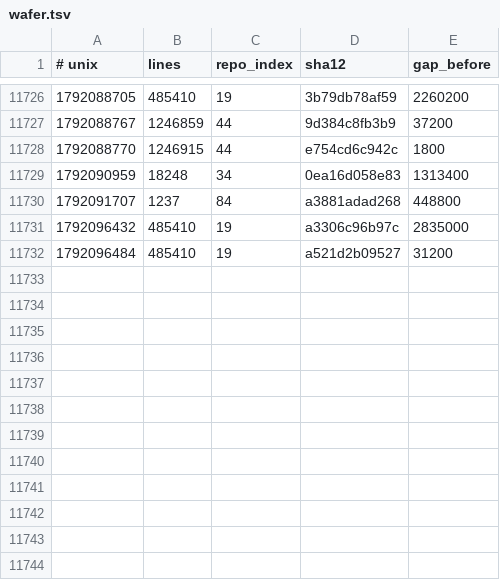
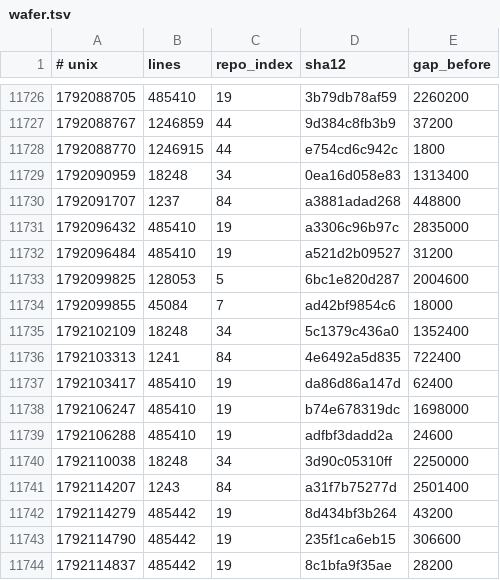
Before and after one commit to Ventusltd/kuiper-belt, a TSV file: cosmos/wafer.tsv, drawn as a sheet; only a part is shown, gaps mark what is left out.

```diff
--- a/cosmos/wafer.tsv
+++ b/cosmos/wafer.tsv
@@ -11732 +11732,13 @@
 1792096484	485410	19	a521d2b09527	31200
+1792099825	128053	5	6bc1e820d287	2004600
+1792099855	45084	7	ad42bf9854c6	18000
+1792102109	18248	34	5c1379c436a0	1352400
+1792103313	1241	84	4e6492a5d835	722400
+1792103417	485410	19	da86d86a147d	62400
+1792106247	485410	19	b74e678319dc	1698000
+1792106288	485410	19	adfbf3dadd2a	24600
+1792110038	18248	34	3d90c05310ff	2250000
+1792114207	1243	84	a31f7b75277d	2501400
+1792114279	485442	19	8d434bf3b264	43200
+1792114790	485442	19	235f1ca6eb15	306600
+1792114837	485442	19	8c1bfa9f35ae	28200
```
Also changed, not shown: cosmos/pulse.tsv, cosmos/repos.tsv, 2 other files.
